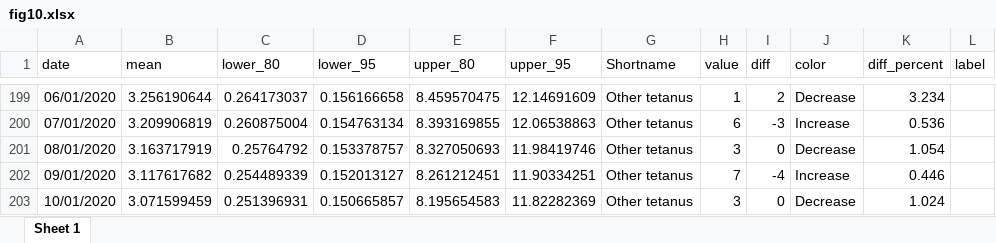
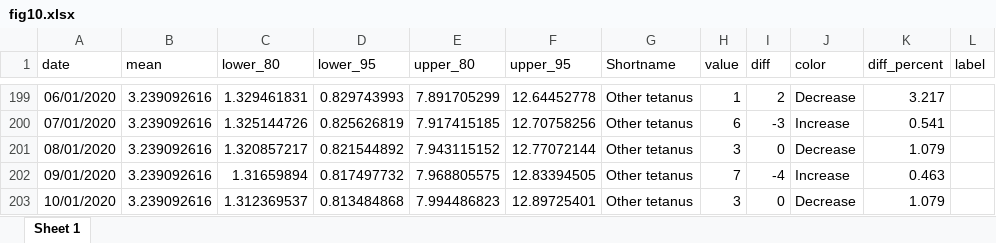
Before and after one commit to xmusphlkg/ID_TH, an Excel workbook: Outcome/Appendix/figure_data/fig10.xlsx, sheet Sheet 1, drawn as a sheet; only a part is shown, gaps mark what is left out; values as stored, in another font and other column widths than the file's, no borders; table styles not drawn; the diff covers the shown part only; the diff names each change by its address in the sheet, - before the commit and + after, or states it on an @@ line.

```diff
--- a/Outcome/Appendix/figure_data/fig10.xlsx (sheet Sheet 1)
+++ b/Outcome/Appendix/figure_data/fig10.xlsx (sheet Sheet 1)
-B199 (mean): 3.256190644
+B199 (mean): 3.239092616
-C199 (lower_80): 0.264173037
+C199 (lower_80): 1.329461831
-D199 (lower_95): 0.156166658
+D199 (lower_95): 0.829743993
-E199 (upper_80): 8.459570475
+E199 (upper_80): 7.891705299
-F199 (upper_95): 12.14691609
+F199 (upper_95): 12.64452778
-K199 (diff_percent): 3.234
+K199 (diff_percent): 3.217
-B200 (mean): 3.209906819
+B200 (mean): 3.239092616
-C200 (lower_80): 0.260875004
+C200 (lower_80): 1.325144726
-D200 (lower_95): 0.154763134
+D200 (lower_95): 0.825626819
-E200 (upper_80): 8.393169855
+E200 (upper_80): 7.917415185
-F200 (upper_95): 12.06538863
+F200 (upper_95): 12.70758256
-K200 (diff_percent): 0.536
+K200 (diff_percent): 0.541
-B201 (mean): 3.163717919
+B201 (mean): 3.239092616
-C201 (lower_80): 0.25764792
+C201 (lower_80): 1.320857217
-D201 (lower_95): 0.153378757
+D201 (lower_95): 0.821544892
-E201 (upper_80): 8.327050693
+E201 (upper_80): 7.943115152
-F201 (upper_95): 11.98419746
+F201 (upper_95): 12.77072144
-K201 (diff_percent): 1.054
+K201 (diff_percent): 1.079
-B202 (mean): 3.117617682
+B202 (mean): 3.239092616
-C202 (lower_80): 0.254489339
+C202 (lower_80): 1.31659894
-D202 (lower_95): 0.152013127
+D202 (lower_95): 0.817497732
-E202 (upper_80): 8.261212451
+E202 (upper_80): 7.968805575
-F202 (upper_95): 11.90334251
+F202 (upper_95): 12.83394505
-K202 (diff_percent): 0.446
+K202 (diff_percent): 0.463
-B203 (mean): 3.071599459
+B203 (mean): 3.239092616
-C203 (lower_80): 0.251396931
+C203 (lower_80): 1.312369537
-D203 (lower_95): 0.150665857
+D203 (lower_95): 0.813484868
-E203 (upper_80): 8.195654583
+E203 (upper_80): 7.994486823
-F203 (upper_95): 11.82282369
+F203 (upper_95): 12.89725401
-K203 (diff_percent): 1.024
+K203 (diff_percent): 1.079
```
Also changed, not shown: 29 added rows, 29 removed rows and 84 edited cells elsewhere in this sheet, Outcome/Appendix/figure_data/fig11.xlsx, Outcome/Appendix/figure_data/fig6.xlsx, 9 other files.
